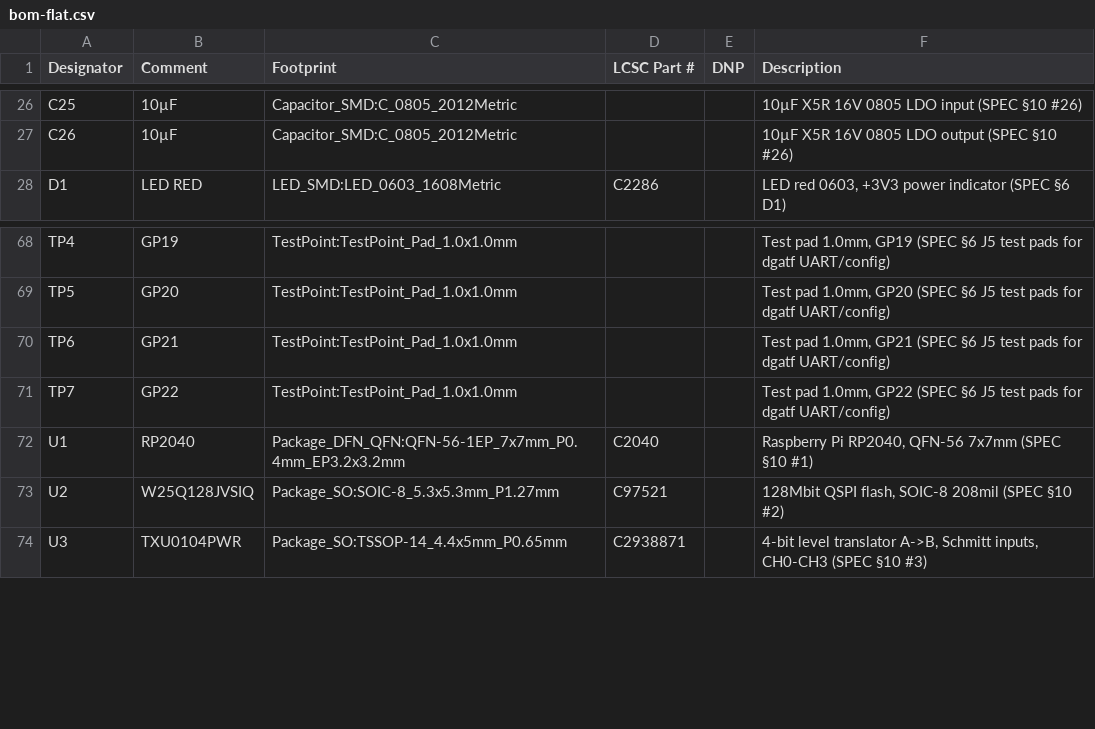
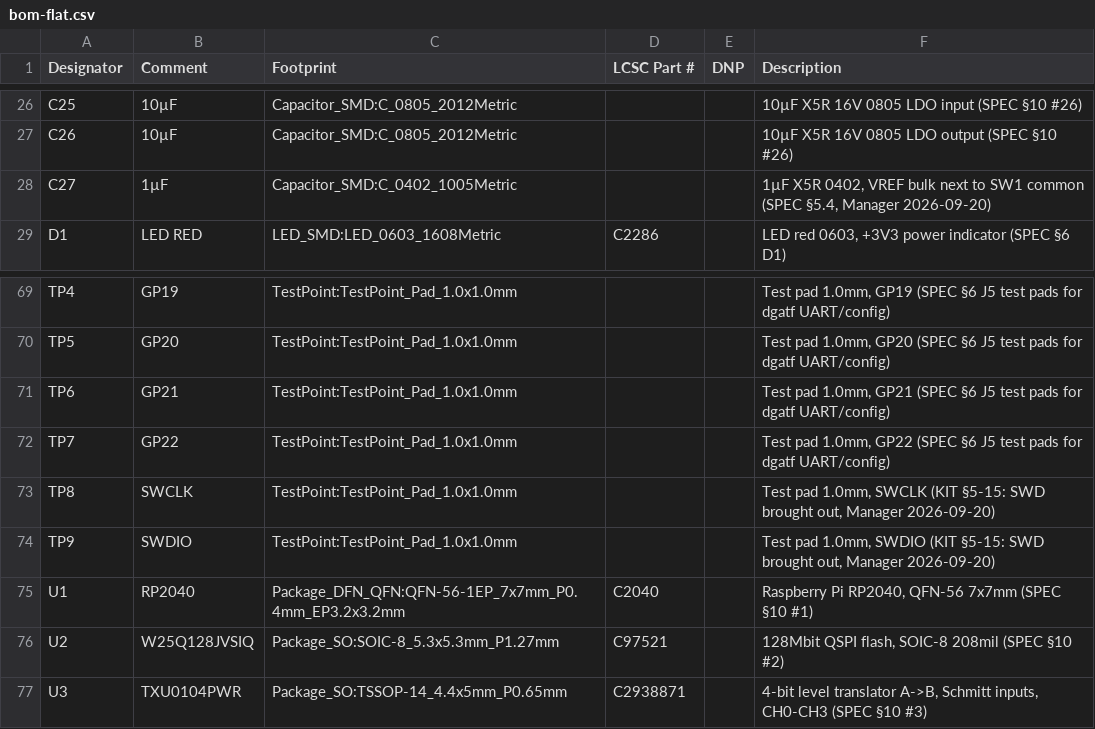
Before and after one commit to ramtuc/rp2040-logic-analyzer, a CSV file: hardware/out/bom-flat.csv, drawn as a sheet; only a part is shown, gaps mark what is left out; the diff names each change by its address in the sheet, - before the commit and + after, or states it on an @@ line.

```diff
--- a/hardware/out/bom-flat.csv
+++ b/hardware/out/bom-flat.csv
+row 28: C27 | 1µF | Capacitor_SMD:C_0402_1005Metric |  |  | 1µF X5R 0402, VREF bulk next to SW1 common (SPEC §5.4, Manager 2026-09-20)
+row 73: TP8 | SWCLK | TestPoint:TestPoint_Pad_1.0x1.0mm |  |  | Test pad 1.0mm, SWCLK (KIT §5-15: SWD brought out, Manager 2026-09-20)
+row 74: TP9 | SWDIO | TestPoint:TestPoint_Pad_1.0x1.0mm |  |  | Test pad 1.0mm, SWDIO (KIT §5-15: SWD brought out, Manager 2026-09-20)
```
Also changed, not shown: hardware/out/bom-grouped.csv, hardware/out/bom-jlcpcb.csv, 24 other files.
